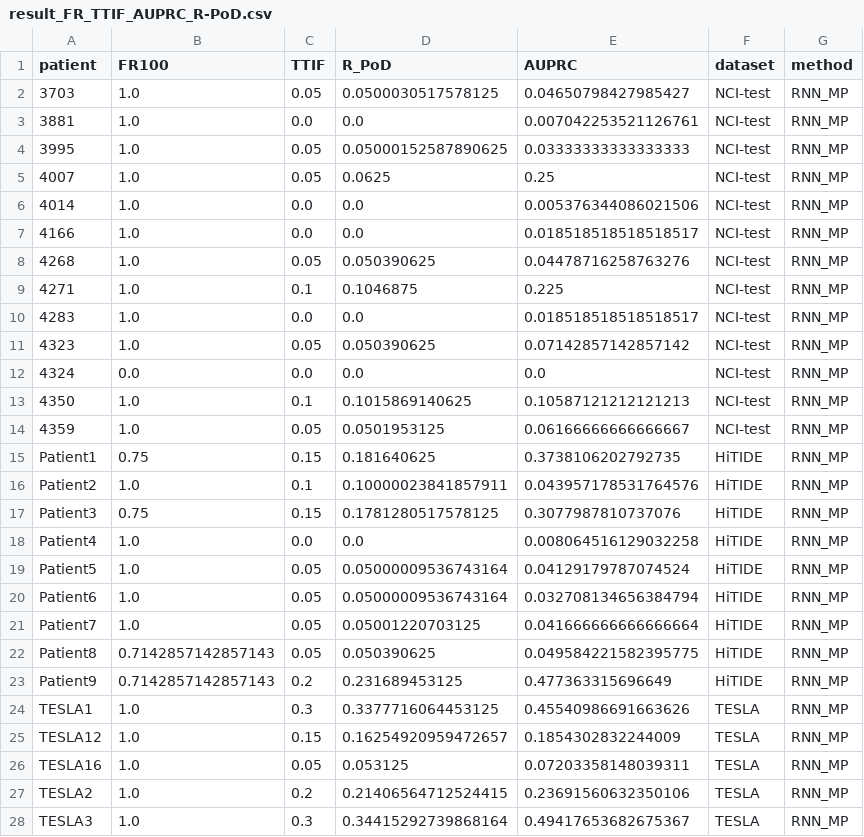
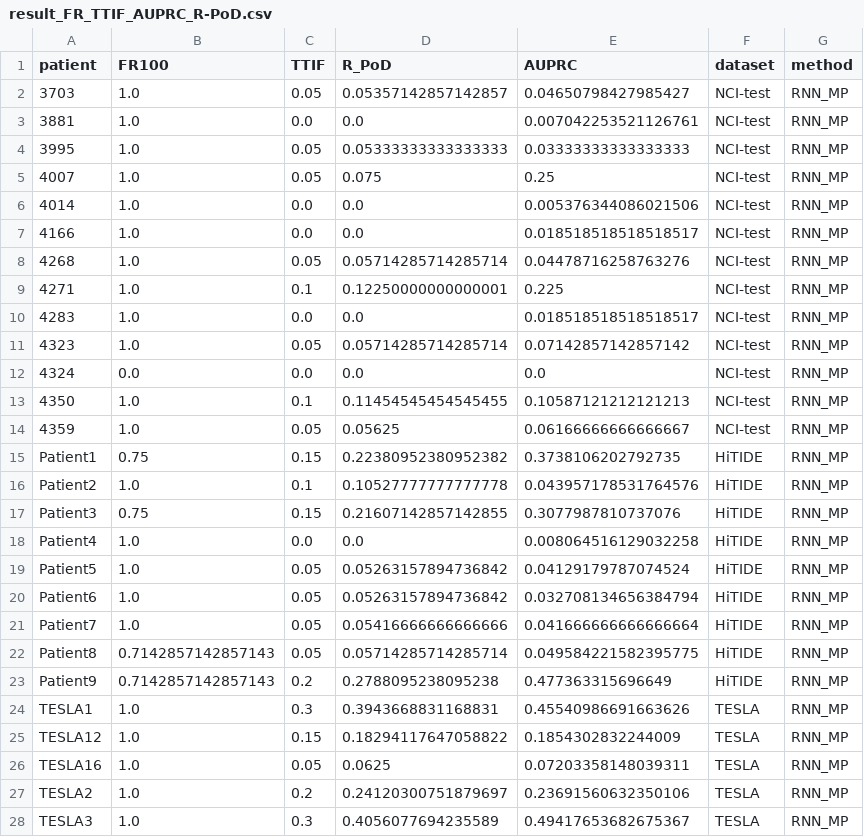
Before and after one commit to LiJIAJUN-G/RNN-Neo, a CSV file: result/result_FR_TTIF_AUPRC_R-PoD.csv, drawn as a sheet; only a part is shown; the diff covers the shown part only.

```diff
--- a/result/result_FR_TTIF_AUPRC_R-PoD.csv
+++ b/result/result_FR_TTIF_AUPRC_R-PoD.csv
@@ -1,28 +1,28 @@
 patient,FR100,TTIF,R_PoD,AUPRC,dataset,method
-3703,1.0,0.05,0.0500030517578125,0.04650798427985427,NCI-test,RNN_MP
+3703,1.0,0.05,0.05357142857142857,0.04650798427985427,NCI-test,RNN_MP
 3881,1.0,0.0,0.0,0.007042253521126761,NCI-test,RNN_MP
-3995,1.0,0.05,0.05000152587890625,0.03333333333333333,NCI-test,RNN_MP
-4007,1.0,0.05,0.0625,0.25,NCI-test,RNN_MP
+3995,1.0,0.05,0.05333333333333333,0.03333333333333333,NCI-test,RNN_MP
+4007,1.0,0.05,0.075,0.25,NCI-test,RNN_MP
 4014,1.0,0.0,0.0,0.005376344086021506,NCI-test,RNN_MP
 4166,1.0,0.0,0.0,0.018518518518518517,NCI-test,RNN_MP
-4268,1.0,0.05,0.050390625,0.04478716258763276,NCI-test,RNN_MP
-4271,1.0,0.1,0.1046875,0.225,NCI-test,RNN_MP
+4268,1.0,0.05,0.05714285714285714,0.04478716258763276,NCI-test,RNN_MP
+4271,1.0,0.1,0.12250000000000001,0.225,NCI-test,RNN_MP
 4283,1.0,0.0,0.0,0.018518518518518517,NCI-test,RNN_MP
-4323,1.0,0.05,0.050390625,0.07142857142857142,NCI-test,RNN_MP
+4323,1.0,0.05,0.05714285714285714,0.07142857142857142,NCI-test,RNN_MP
 4324,0.0,0.0,0.0,0.0,NCI-test,RNN_MP
-4350,1.0,0.1,0.1015869140625,0.10587121212121213,NCI-test,RNN_MP
-4359,1.0,0.05,0.0501953125,0.06166666666666667,NCI-test,RNN_MP
-Patient1,0.75,0.15,0.181640625,0.3738106202792735,HiTIDE,RNN_MP
-Patient2,1.0,0.1,0.10000023841857911,0.043957178531764576,HiTIDE,RNN_MP
-Patient3,0.75,0.15,0.1781280517578125,0.3077987810737076,HiTIDE,RNN_MP
+4350,1.0,0.1,0.11454545454545455,0.10587121212121213,NCI-test,RNN_MP
+4359,1.0,0.05,0.05625,0.06166666666666667,NCI-test,RNN_MP
+Patient1,0.75,0.15,0.22380952380952382,0.3738106202792735,HiTIDE,RNN_MP
+Patient2,1.0,0.1,0.10527777777777778,0.043957178531764576,HiTIDE,RNN_MP
+Patient3,0.75,0.15,0.21607142857142855,0.3077987810737076,HiTIDE,RNN_MP
 Patient4,1.0,0.0,0.0,0.008064516129032258,HiTIDE,RNN_MP
-Patient5,1.0,0.05,0.05000009536743164,0.04129179787074524,HiTIDE,RNN_MP
-Patient6,1.0,0.05,0.05000009536743164,0.032708134656384794,HiTIDE,RNN_MP
-Patient7,1.0,0.05,0.05001220703125,0.041666666666666664,HiTIDE,RNN_MP
-Patient8,0.7142857142857143,0.05,0.050390625,0.049584221582395775,HiTIDE,RNN_MP
-Patient9,0.7142857142857143,0.2,0.231689453125,0.477363315696649,HiTIDE,RNN_MP
-TESLA1,1.0,0.3,0.3377716064453125,0.45540986691663626,TESLA,RNN_MP
-TESLA12,1.0,0.15,0.16254920959472657,0.1854302832244009,TESLA,RNN_MP
-TESLA16,1.0,0.05,0.053125,0.07203358148039311,TESLA,RNN_MP
-TESLA2,1.0,0.2,0.21406564712524415,0.23691560632350106,TESLA,RNN_MP
-TESLA3,1.0,0.3,0.34415292739868164,0.49417653682675367,TESLA,RNN_MP
+Patient5,1.0,0.05,0.05263157894736842,0.04129179787074524,HiTIDE,RNN_MP
+Patient6,1.0,0.05,0.05263157894736842,0.032708134656384794,HiTIDE,RNN_MP
+Patient7,1.0,0.05,0.05416666666666666,0.041666666666666664,HiTIDE,RNN_MP
+Patient8,0.7142857142857143,0.05,0.05714285714285714,0.049584221582395775,HiTIDE,RNN_MP
+Patient9,0.7142857142857143,0.2,0.2788095238095238,0.477363315696649,HiTIDE,RNN_MP
+TESLA1,1.0,0.3,0.3943668831168831,0.45540986691663626,TESLA,RNN_MP
+TESLA12,1.0,0.15,0.18294117647058822,0.1854302832244009,TESLA,RNN_MP
+TESLA16,1.0,0.05,0.0625,0.07203358148039311,TESLA,RNN_MP
+TESLA2,1.0,0.2,0.24120300751879697,0.23691560632350106,TESLA,RNN_MP
+TESLA3,1.0,0.3,0.4056077694235589,0.49417653682675367,TESLA,RNN_MP
```
Also changed, not shown: 123 edited cells elsewhere in this file, result/result_pTuneos.csv, 21 other files.
